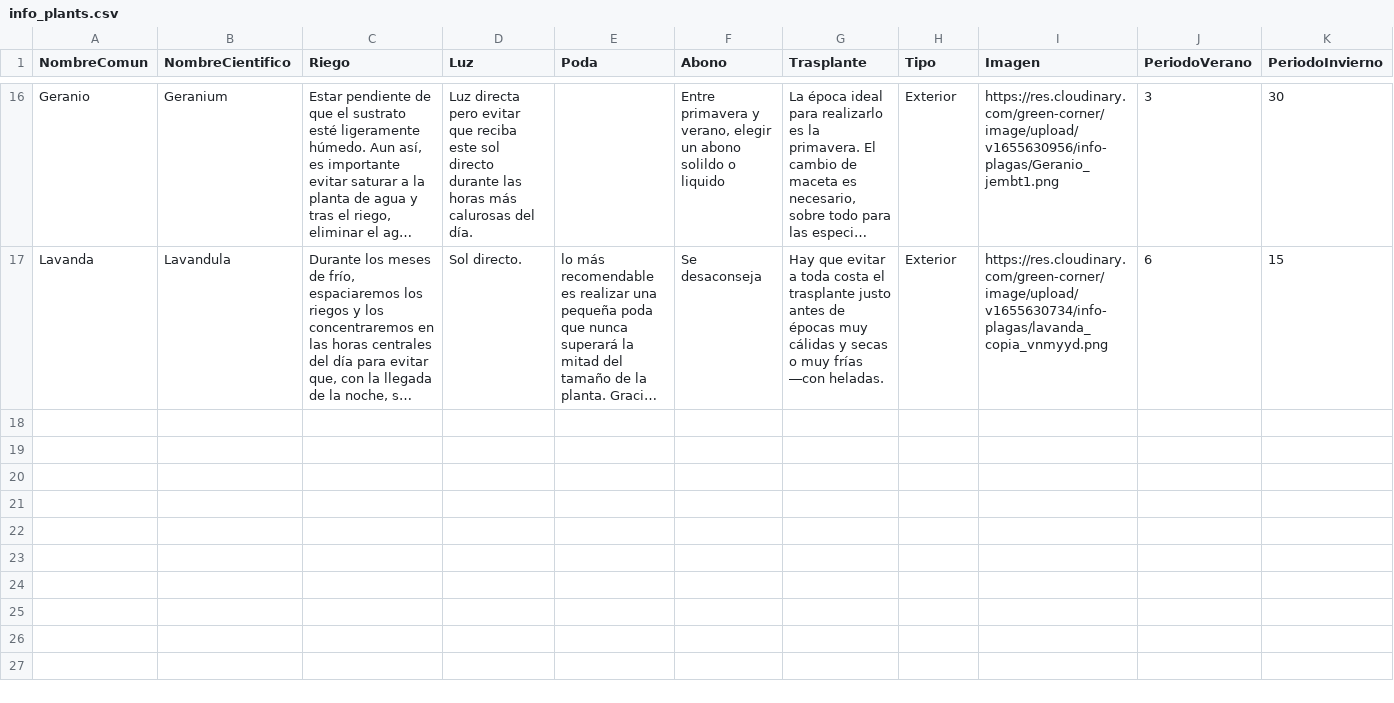
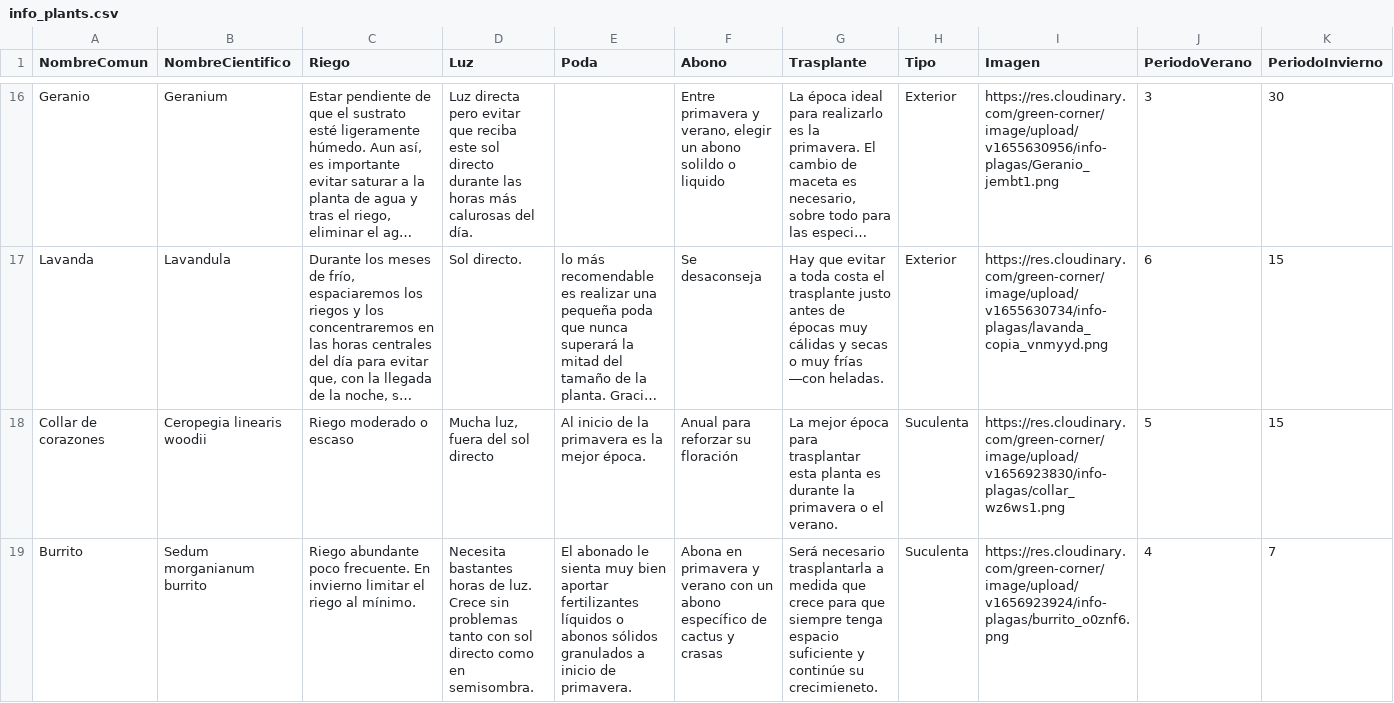
Before and after one commit to Phherten/GreenCorner, a CSV file: src/resources/info_plants.csv, drawn as a sheet; only a part is shown, gaps mark what is left out; long unchanged cells end in …; the diff covers the shown part only; the diff names each change by its address in the sheet, - before the commit and + after, or states it on an @@ line.

Commit message:
agrego plantas exterior y suculentas

```diff
--- a/src/resources/info_plants.csv
+++ b/src/resources/info_plants.csv
+row 18: Collar de corazones | Ceropegia linearis woodii | Riego moderado o escaso | Mucha luz, fuera del sol directo | Al inicio de la primavera es la mejor época. | Anual para reforzar su floración | La mejor época para trasplantar esta planta es durante la primavera o el verano. | Suculenta | https://res.cloudinary.com/green-corner/image/upload/v1656923830/info-plagas/collar_wz6ws1.png | 5 | 15
+row 19: Burrito | Sedum morganianum burrito | Riego abundante poco frecuente. En invierno limitar el riego al mínimo. | Necesita bastantes horas de luz. Crece sin problemas tanto con sol directo como en semisombra. | El abonado le sienta muy bien aportar fertilizantes líquidos o abonos sólidos granulados a inicio de primavera. | Abona en primavera y verano con un abono específico de cactus y crasas | Será necesario trasplantarla a medida que crece para que siempre tenga espacio suficiente y continúe su crecimieneto. | Suculenta | https://res.cloudinary.com/green-corner/image/upload/v1656923924/info-plagas/burrito_o0znf6.png | 4 | 7
```
Also changed, not shown: 6 added rows and 2 edited cells elsewhere in this file.
